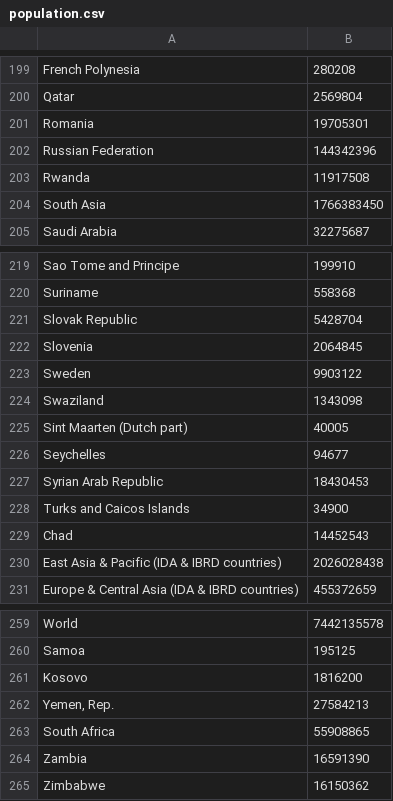
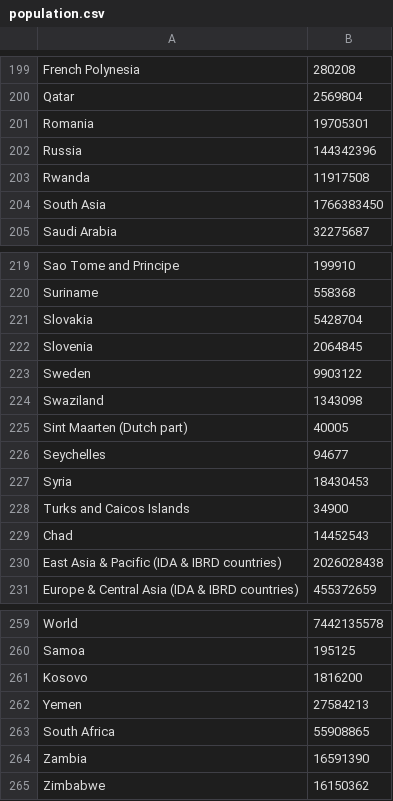
Before and after one commit to cameron-erdogan/Data-Viz-Final-Project, a CSV file: cameron_playground/data/population.csv, drawn as a sheet; only a part is shown, gaps mark what is left out; the diff covers the shown part only.

```diff
--- a/cameron_playground/data/population.csv
+++ b/cameron_playground/data/population.csv
@@ -201,3 +201,3 @@ Qatar,2569804
 Romania,19705301
-Russian Federation,144342396
+Russia,144342396
 Rwanda,11917508
@@ -220,3 +220,3 @@ Sao Tome and Principe,199910
 Suriname,558368
-Slovak Republic,5428704
+Slovakia,5428704
 Slovenia,2064845
@@ -226,3 +226,3 @@ Sint Maarten (Dutch part),40005
 Seychelles,94677
-Syrian Arab Republic,18430453
+Syria,18430453
 Turks and Caicos Islands,34900
@@ -261,3 +261,3 @@ Samoa,195125
 Kosovo,1816200
-"Yemen, Rep.",27584213
+Yemen,27584213
 South Africa,55908865
```
Also changed, not shown: 5 edited cells elsewhere in this file, 1 other file.
